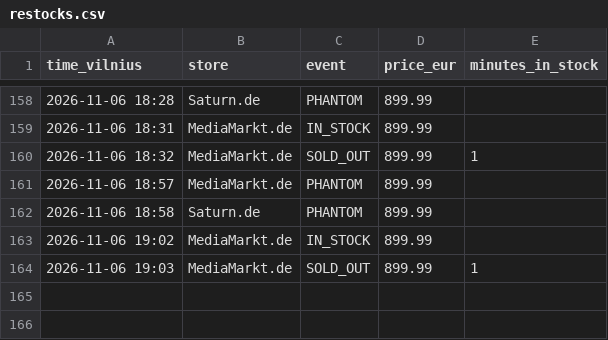
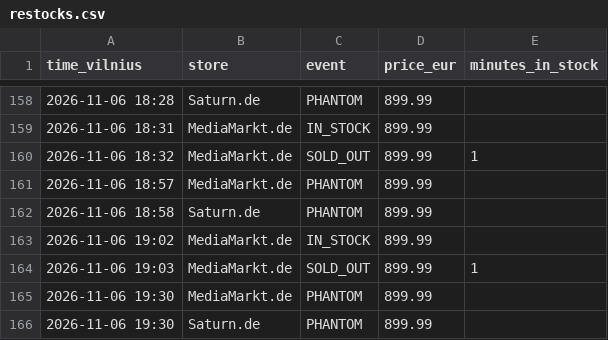
Before and after one commit to edvinasandr/ps5-checker, a CSV file: restocks.csv, drawn as a sheet; only a part is shown, gaps mark what is left out; the diff names each change by its address in the sheet, - before the commit and + after, or states it on an @@ line.

```diff
--- a/restocks.csv
+++ b/restocks.csv
+row 165: 2026-11-06 19:30 | MediaMarkt.de | PHANTOM | 899.99
+row 166: 2026-11-06 19:30 | Saturn.de | PHANTOM | 899.99
```
